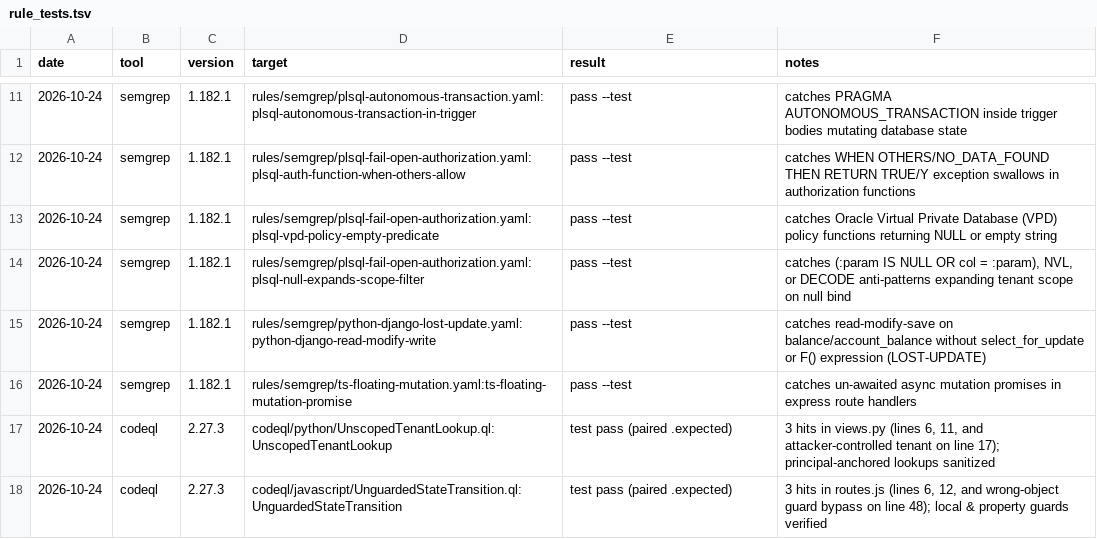
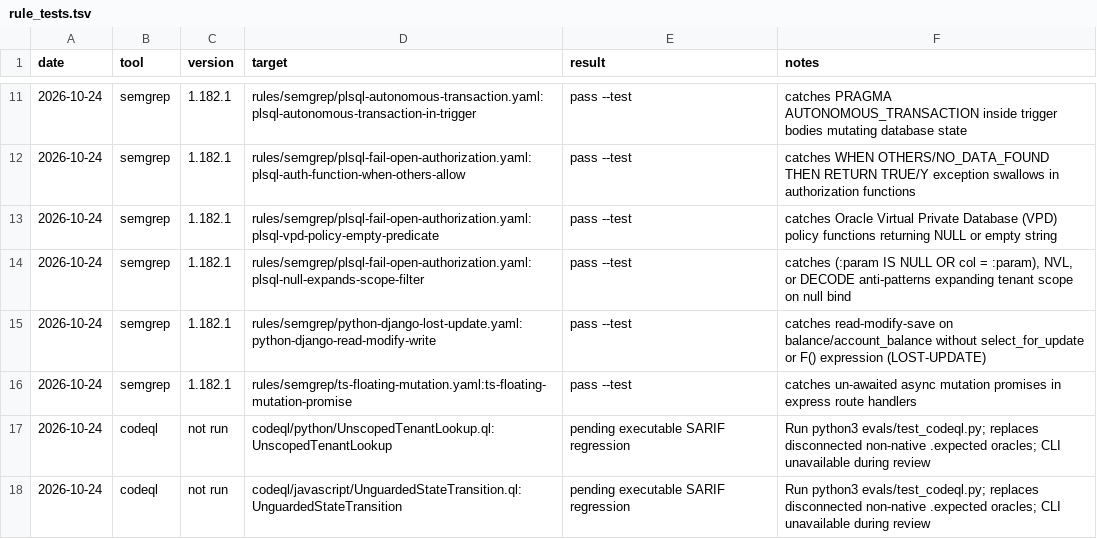
Before and after one commit to bcgov/crow, a TSV file: .apm/skills/crow-code-logic-auditor/evals/rule_tests.tsv, drawn as a sheet; only a part is shown, gaps mark what is left out.

Commit message:
fix(crow-code-logic-auditor): address codex review findings, align rule fixtures, and harden regression tests

```diff
--- a/.apm/skills/crow-code-logic-auditor/evals/rule_tests.tsv
+++ b/.apm/skills/crow-code-logic-auditor/evals/rule_tests.tsv
@@ -16,3 +16,3 @@ date	tool	version	target	result	notes
 2026-10-24	semgrep	1.182.1	rules/semgrep/ts-floating-mutation.yaml:ts-floating-mutation-promise	pass --test	catches un-awaited async mutation promises in express route handlers
-2026-10-24	codeql	2.27.3	codeql/python/UnscopedTenantLookup.ql:UnscopedTenantLookup	test pass (paired .expected)	3 hits in views.py (lines 6, 11, and attacker-controlled tenant on line 17); principal-anchored lookups sanitized
-2026-10-24	codeql	2.27.3	codeql/javascript/UnguardedStateTransition.ql:UnguardedStateTransition	test pass (paired .expected)	3 hits in routes.js (lines 6, 12, and wrong-object guard bypass on line 48); local & property guards verified
+2026-10-24	codeql	not run	codeql/python/UnscopedTenantLookup.ql:UnscopedTenantLookup	pending executable SARIF regression	Run python3 evals/test_codeql.py; replaces disconnected non-native .expected oracles; CLI unavailable during review
+2026-10-24	codeql	not run	codeql/javascript/UnguardedStateTransition.ql:UnguardedStateTransition	pending executable SARIF regression	Run python3 evals/test_codeql.py; replaces disconnected non-native .expected oracles; CLI unavailable during review
```
Also changed, not shown: 21 other files.
